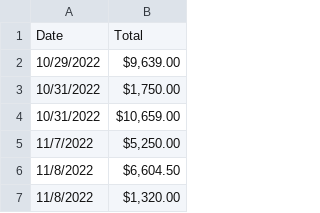
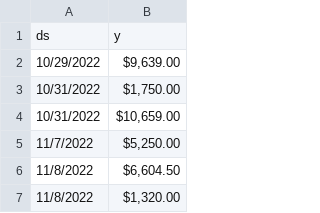
Before and after one commit to rmk413/neuraltry, a CSV file: eet.csv, drawn as a sheet; only a part is shown; removed rows and columns are numbered as before the commit, all else as after; the diff names each change by its address in the sheet, - before the commit and + after, or states it on an @@ line.

Commit message:
Update eet.csv

```diff
--- a/eet.csv
+++ b/eet.csv
-row 1: Date | Total
+row 1: ds | y
```
